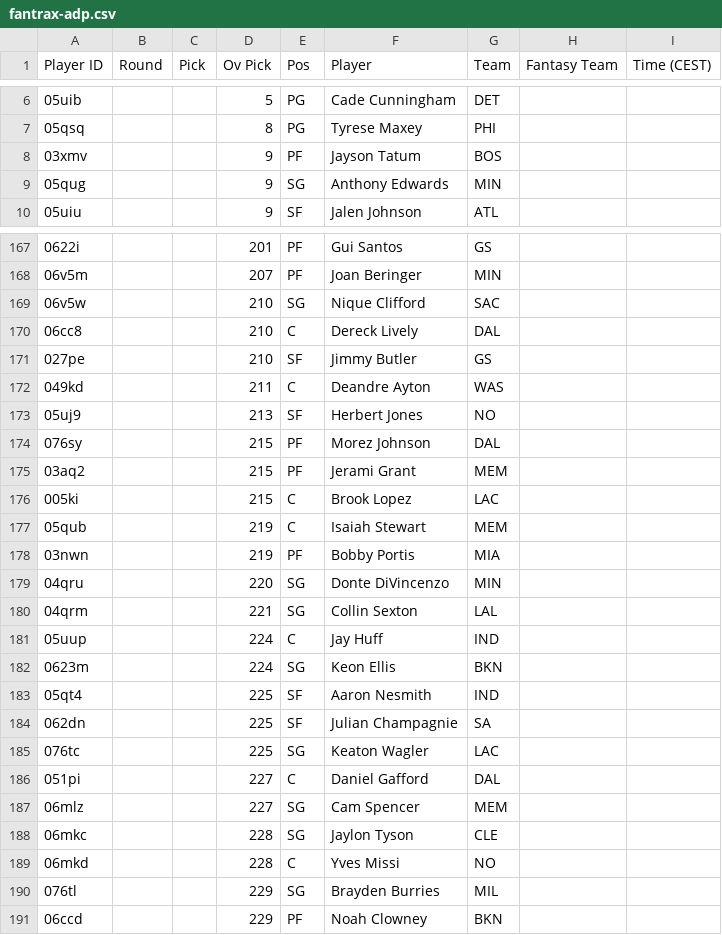
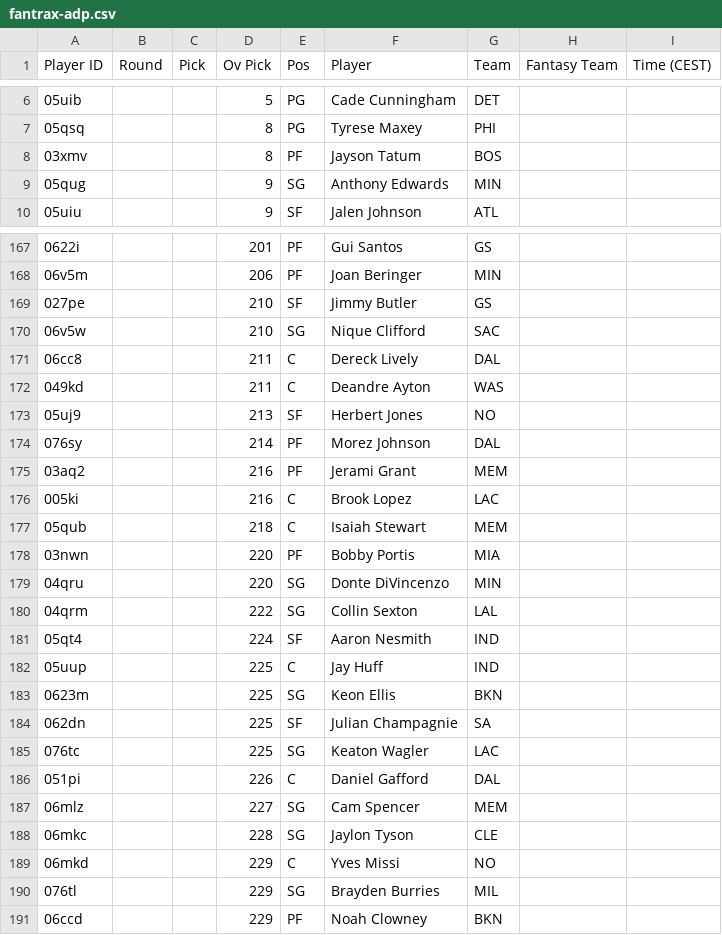
Before and after one commit to Pizzaratops/Citizens-of-Funkytown, a CSV file: projections/data/fantrax-adp.csv, drawn as a sheet; only a part is shown, gaps mark what is left out; the diff covers the shown part only.

```diff
--- a/projections/data/fantrax-adp.csv
+++ b/projections/data/fantrax-adp.csv
@@ -7,3 +7,3 @@
 "05qsq","","","8","PG","Tyrese Maxey","PHI","",""
-"03xmv","","","9","PF","Jayson Tatum","BOS","",""
+"03xmv","","","8","PF","Jayson Tatum","BOS","",""
 "05qug","","","9","SG","Anthony Edwards","MIN","",""
@@ -167,24 +167,24 @@
 "0622i","","","201","PF","Gui Santos","GS","",""
-"06v5m","","","207","PF","Joan Beringer","MIN","",""
+"06v5m","","","206","PF","Joan Beringer","MIN","",""
+"027pe","","","210","SF","Jimmy Butler","GS","",""
 "06v5w","","","210","SG","Nique Clifford","SAC","",""
-"06cc8","","","210","C","Dereck Lively","DAL","",""
-"027pe","","","210","SF","Jimmy Butler","GS","",""
+"06cc8","","","211","C","Dereck Lively","DAL","",""
 "049kd","","","211","C","Deandre Ayton","WAS","",""
 "05uj9","","","213","SF","Herbert Jones","NO","",""
-"076sy","","","215","PF","Morez Johnson","DAL","",""
-"03aq2","","","215","PF","Jerami Grant","MEM","",""
-"005ki","","","215","C","Brook Lopez","LAC","",""
-"05qub","","","219","C","Isaiah Stewart","MEM","",""
-"03nwn","","","219","PF","Bobby Portis","MIA","",""
+"076sy","","","214","PF","Morez Johnson","DAL","",""
+"03aq2","","","216","PF","Jerami Grant","MEM","",""
+"005ki","","","216","C","Brook Lopez","LAC","",""
+"05qub","","","218","C","Isaiah Stewart","MEM","",""
+"03nwn","","","220","PF","Bobby Portis","MIA","",""
 "04qru","","","220","SG","Donte DiVincenzo","MIN","",""
-"04qrm","","","221","SG","Collin Sexton","LAL","",""
-"05uup","","","224","C","Jay Huff","IND","",""
-"0623m","","","224","SG","Keon Ellis","BKN","",""
-"05qt4","","","225","SF","Aaron Nesmith","IND","",""
+"04qrm","","","222","SG","Collin Sexton","LAL","",""
+"05qt4","","","224","SF","Aaron Nesmith","IND","",""
+"05uup","","","225","C","Jay Huff","IND","",""
+"0623m","","","225","SG","Keon Ellis","BKN","",""
 "062dn","","","225","SF","Julian Champagnie","SA","",""
 "076tc","","","225","SG","Keaton Wagler","LAC","",""
-"051pi","","","227","C","Daniel Gafford","DAL","",""
+"051pi","","","226","C","Daniel Gafford","DAL","",""
 "06mlz","","","227","SG","Cam Spencer","MEM","",""
 "06mkc","","","228","SG","Jaylon Tyson","CLE","",""
-"06mkd","","","228","C","Yves Missi","NO","",""
+"06mkd","","","229","C","Yves Missi","NO","",""
 "076tl","","","229","SG","Brayden Burries","MIL","",""
```
Also changed, not shown: 5 added rows, 5 removed rows, 8 moved rows and 14 edited cells elsewhere in this file, 1 other file.
